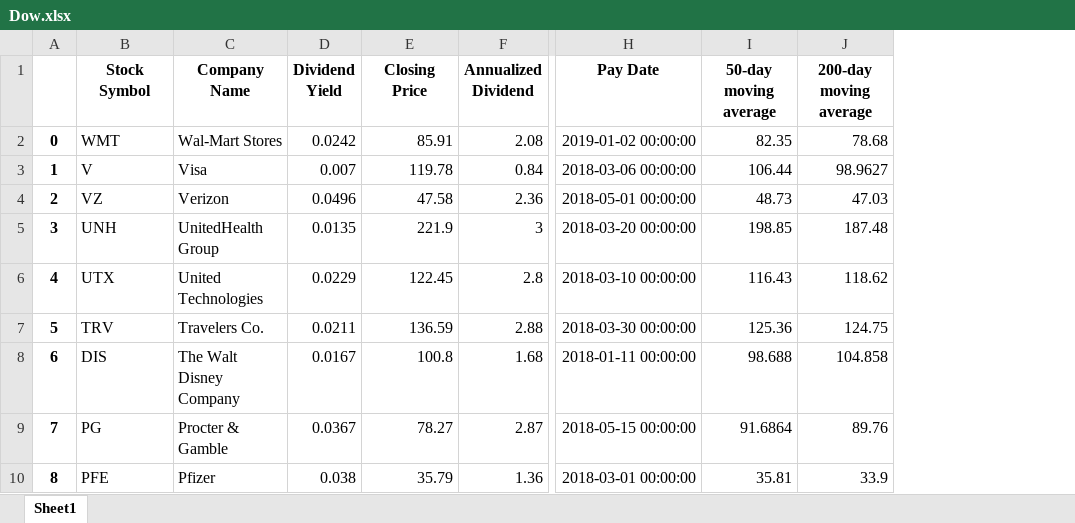
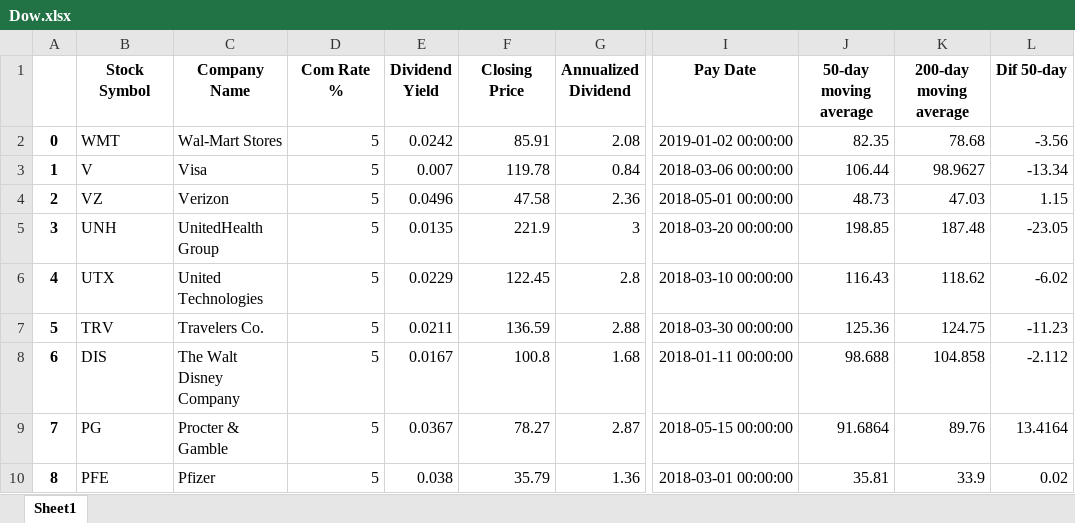
Before and after one commit to jasminjohnson/jasminjohnson.github.io, an Excel workbook: downloads/notebooks/data/Dow.xlsx, sheet Sheet1, drawn as a sheet; only a part is shown, gaps mark what is left out; values as stored, in another font and other column widths than the file's, no borders; the diff names each change by its address in the sheet, - before the commit and + after, or states it on an @@ line.

```diff
--- a/downloads/notebooks/data/Dow.xlsx (sheet Sheet1)
+++ b/downloads/notebooks/data/Dow.xlsx (sheet Sheet1)
+column D (Com Rate %), rows 2-10: all 5
+column L (Dif 50-day), rows 2-10: -3.56 | -13.34 | 1.15 | -23.05 | -6.02 | -11.23 | -2.112 | 13.4164 | 0.02
```
Also changed, not shown: 2 other files.
